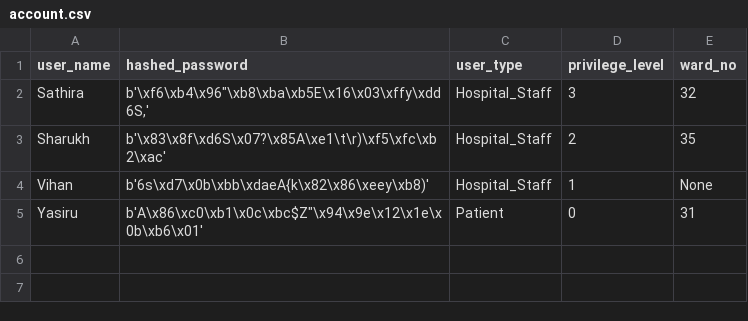
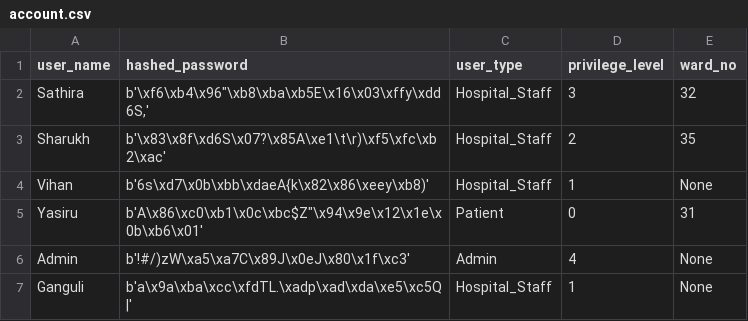
Before and after one commit to Sathira443/Security-Project, a CSV file: account.csv, drawn as a sheet.

Commit message:
Admin user type added

```diff
--- a/account.csv
+++ b/account.csv
@@ -5 +5,3 @@ Vihan,b'6s\xd7\x0b\xbb\xdaeA{k\x82\x86\xeey\xb8)',Hospital_Staff,1,None
 Yasiru,"b'A\x86\xc0\xb1\x0c\xbc$Z""\x94\x9e\x12\x1e\x0b\xb6\x01'",Patient,0,31
+Admin,b'!#/)zW\xa5\xa7C\x89J\x0eJ\x80\x1f\xc3',Admin,4,None
+Ganguli,b'a\x9a\xba\xcc\xfdTL.\xadp\xad\xda\xe5\xc5Q|',Hospital_Staff,1,None
```
Also changed, not shown: 5 other files.
